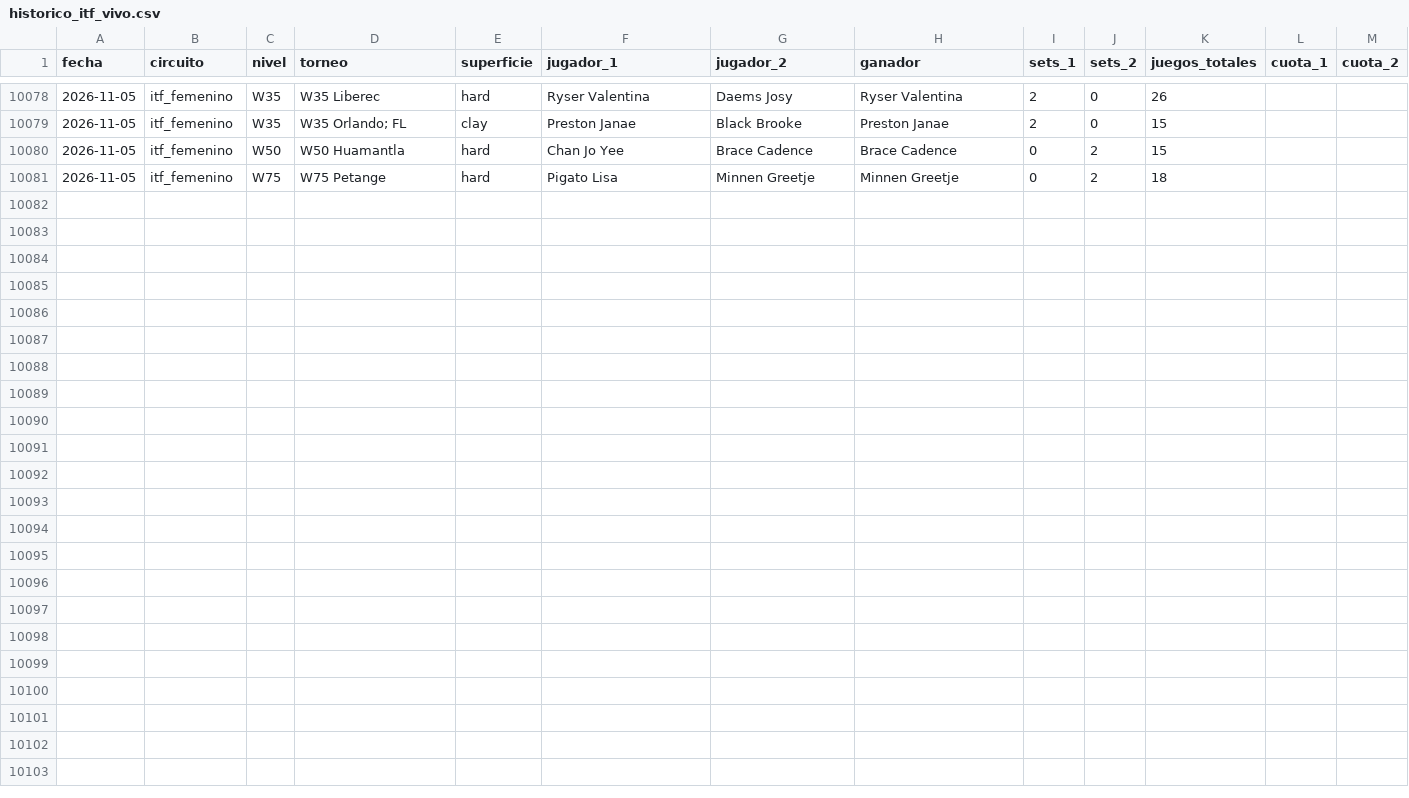
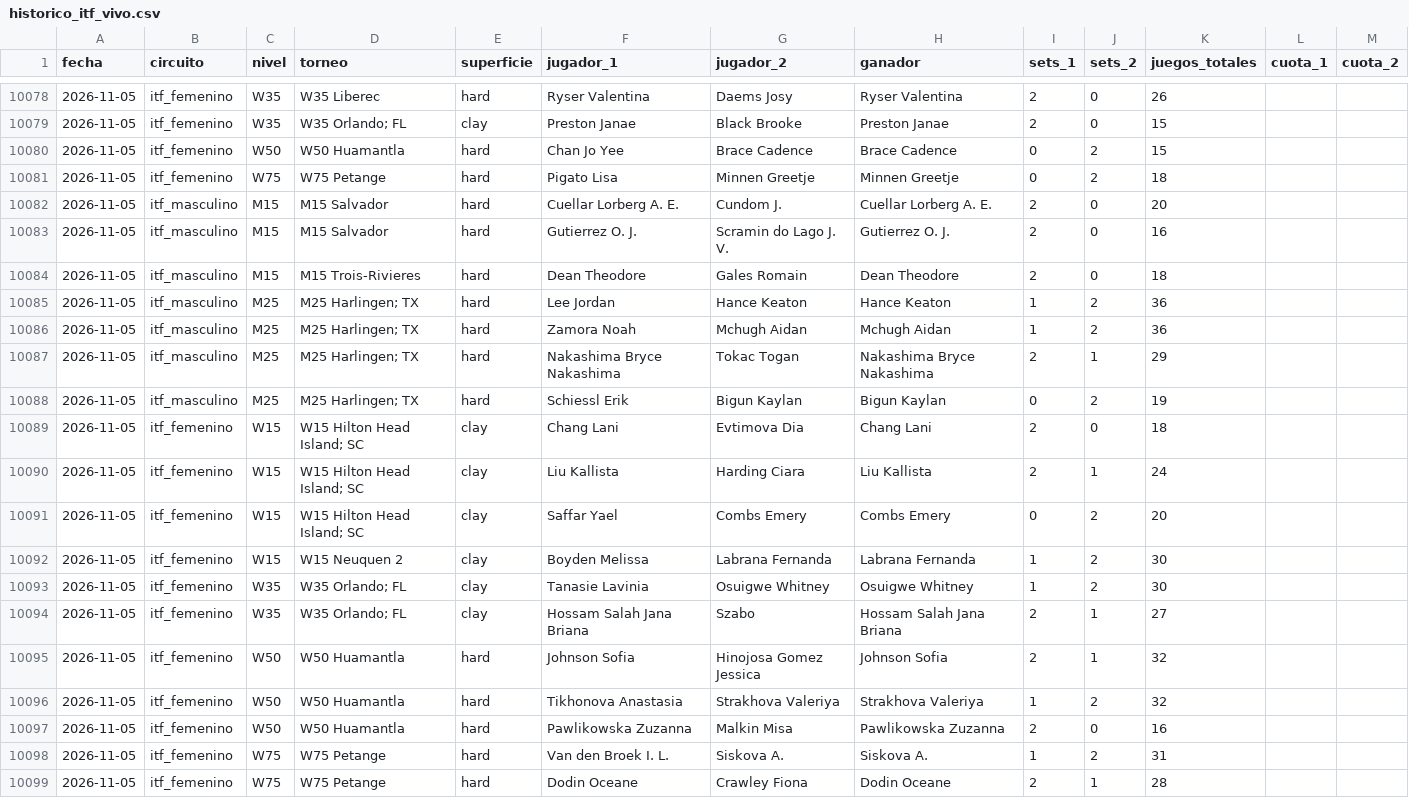
Before and after one commit to HectorMontiel/sharpicks, a CSV file: historico_itf_vivo.csv, drawn as a sheet; only a part is shown, gaps mark what is left out.

```diff
--- a/historico_itf_vivo.csv
+++ b/historico_itf_vivo.csv
@@ -10081 +10081,19 @@ fecha,circuito,nivel,torneo,superficie,jugador_1,jugador_2,ganador,sets_1,sets_2
 2026-11-05,itf_femenino,W75,W75 Petange,hard,Pigato Lisa,Minnen Greetje,Minnen Greetje,0,2,18,,
+2026-11-05,itf_masculino,M15,M15 Salvador,hard,Cuellar Lorberg A. E.,Cundom J.,Cuellar Lorberg A. E.,2,0,20,,
+2026-11-05,itf_masculino,M15,M15 Salvador,hard,Gutierrez O. J.,Scramin do Lago J. V.,Gutierrez O. J.,2,0,16,,
+2026-11-05,itf_masculino,M15,M15 Trois-Rivieres,hard,Dean Theodore,Gales Romain,Dean Theodore,2,0,18,,
+2026-11-05,itf_masculino,M25,M25 Harlingen; TX,hard,Lee Jordan,Hance Keaton,Hance Keaton,1,2,36,,
+2026-11-05,itf_masculino,M25,M25 Harlingen; TX,hard,Zamora Noah,Mchugh Aidan,Mchugh Aidan,1,2,36,,
+2026-11-05,itf_masculino,M25,M25 Harlingen; TX,hard,Nakashima Bryce Nakashima,Tokac Togan,Nakashima Bryce Nakashima,2,1,29,,
+2026-11-05,itf_masculino,M25,M25 Harlingen; TX,hard,Schiessl Erik,Bigun Kaylan,Bigun Kaylan,0,2,19,,
+2026-11-05,itf_femenino,W15,W15 Hilton Head Island; SC,clay,Chang Lani,Evtimova Dia,Chang Lani,2,0,18,,
+2026-11-05,itf_femenino,W15,W15 Hilton Head Island; SC,clay,Liu Kallista,Harding Ciara,Liu Kallista,2,1,24,,
+2026-11-05,itf_femenino,W15,W15 Hilton Head Island; SC,clay,Saffar Yael,Combs Emery,Combs Emery,0,2,20,,
+2026-11-05,itf_femenino,W15,W15 Neuquen 2,clay,Boyden Melissa,Labrana Fernanda,Labrana Fernanda,1,2,30,,
+2026-11-05,itf_femenino,W35,W35 Orlando; FL,clay,Tanasie Lavinia,Osuigwe Whitney,Osuigwe Whitney,1,2,30,,
+2026-11-05,itf_femenino,W35,W35 Orlando; FL,clay,Hossam Salah Jana Briana,Szabo,Hossam Salah Jana Briana,2,1,27,,
+2026-11-05,itf_femenino,W50,W50 Huamantla,hard,Johnson Sofia,Hinojosa Gomez Jessica,Johnson Sofia,2,1,32,,
+2026-11-05,itf_femenino,W50,W50 Huamantla,hard,Tikhonova Anastasia,Strakhova Valeriya,Strakhova Valeriya,1,2,32,,
+2026-11-05,itf_femenino,W50,W50 Huamantla,hard,Pawlikowska Zuzanna,Malkin Misa,Pawlikowska Zuzanna,2,0,16,,
+2026-11-05,itf_femenino,W75,W75 Petange,hard,Van den Broek I. L.,Siskova A.,Siskova A.,1,2,31,,
+2026-11-05,itf_femenino,W75,W75 Petange,hard,Dodin Oceane,Crawley Fiona,Dodin Oceane,2,1,28,,
```
Also changed, not shown: analisis_seguimiento.csv, arriesgadas_seguimiento.csv, 23 other files.
